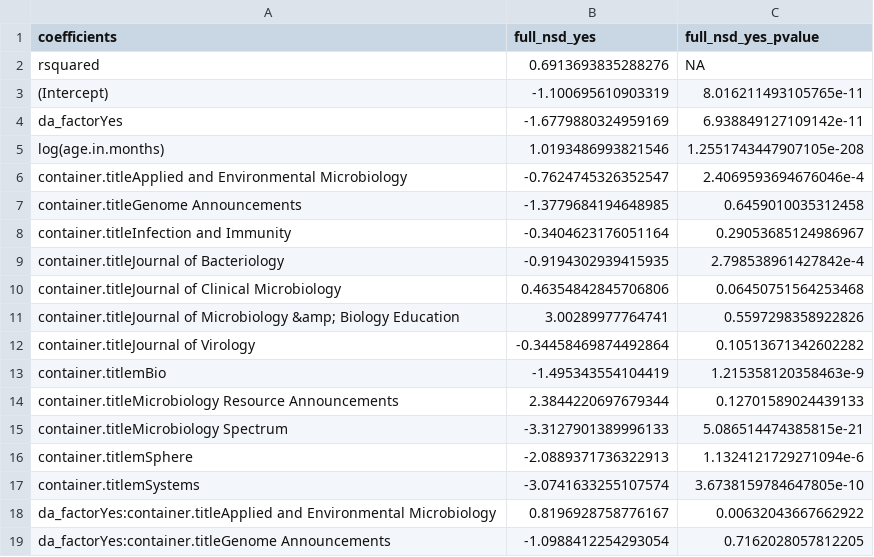
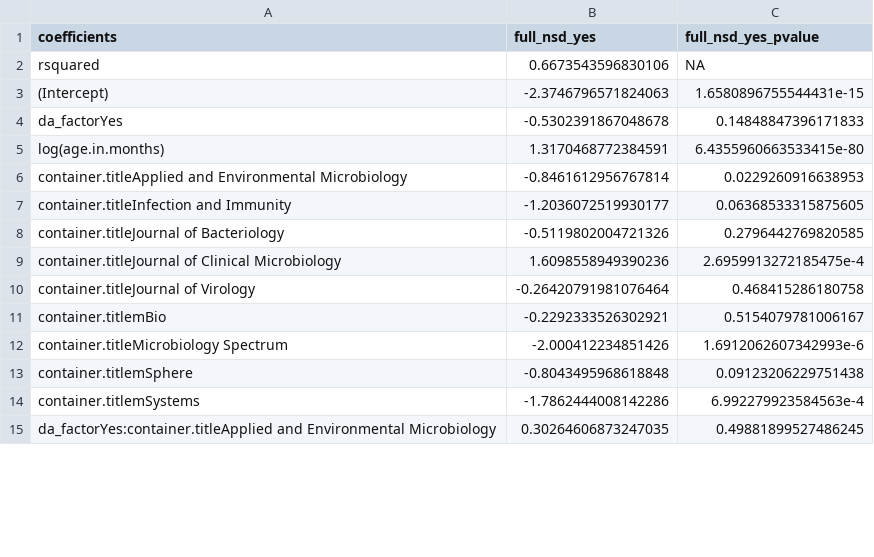
Before and after one commit to SchlossLab/Colovas_Data_Accessibility, a CSV file: Data/negative_binomial/nsd_yes_glmnb_coeftable.csv, drawn as a sheet; only a part is shown; the diff covers the shown part only.

```diff
--- a/Data/negative_binomial/nsd_yes_glmnb_coeftable.csv
+++ b/Data/negative_binomial/nsd_yes_glmnb_coeftable.csv
@@ -1,19 +1,15 @@
 coefficients,full_nsd_yes,full_nsd_yes_pvalue
-rsquared,0.6913693835288276,NA
-(Intercept),-1.100695610903319,8.016211493105765e-11
-da_factorYes,-1.6779880324959169,6.938849127109142e-11
-log(age.in.months),1.0193486993821546,1.2551743447907105e-208
-container.titleApplied and Environmental Microbiology,-0.7624745326352547,2.4069593694676046e-4
-container.titleGenome Announcements,-1.3779684194648985,0.6459010035312458
-container.titleInfection and Immunity,-0.3404623176051164,0.29053685124986967
-container.titleJournal of Bacteriology,-0.9194302939415935,2.798538961427842e-4
-container.titleJournal of Clinical Microbiology,0.46354842845706806,0.06450751564253468
-container.titleJournal of Microbiology &amp; Biology Education,3.00289977764741,0.5597298358922826
-container.titleJournal of Virology,-0.34458469874492864,0.10513671342602282
-container.titlemBio,-1.495343554104419,1.215358120358463e-9
-container.titleMicrobiology Resource Announcements,2.3844220697679344,0.12701589024439133
-container.titleMicrobiology Spectrum,-3.3127901389996133,5.086514474385815e-21
-container.titlemSphere,-2.0889371736322913,1.1324121729271094e-6
-container.titlemSystems,-3.0741633255107574,3.6738159784647805e-10
-da_factorYes:container.titleApplied and Environmental Microbiology,0.8196928758776167,0.00632043667662922
-da_factorYes:container.titleGenome Announcements,-1.0988412254293054,0.7162028057812205
+rsquared,0.6673543596830106,NA
+(Intercept),-2.3746796571824063,1.6580896755544431e-15
+da_factorYes,-0.5302391867048678,0.14848847396171833
+log(age.in.months),1.3170468772384591,6.4355960663533415e-80
+container.titleApplied and Environmental Microbiology,-0.8461612956767814,0.0229260916638953
+container.titleInfection and Immunity,-1.2036072519930177,0.06368533315875605
+container.titleJournal of Bacteriology,-0.5119802004721326,0.2796442769820585
+container.titleJournal of Clinical Microbiology,1.6098558949390236,2.6959913272185475e-4
+container.titleJournal of Virology,-0.26420791981076464,0.468415286180758
+container.titlemBio,-0.2292333526302921,0.5154079781006167
+container.titleMicrobiology Spectrum,-2.000412234851426,1.6912062607342993e-6
+container.titlemSphere,-0.8043495968618848,0.09123206229751438
+container.titlemSystems,-1.7862444008142286,6.992279923584563e-4
+da_factorYes:container.titleApplied and Environmental Microbiology,0.30264606873247035,0.49881899527486245
```
Also changed, not shown: 8 removed rows and 54 edited cells elsewhere in this file, 3 other files.
